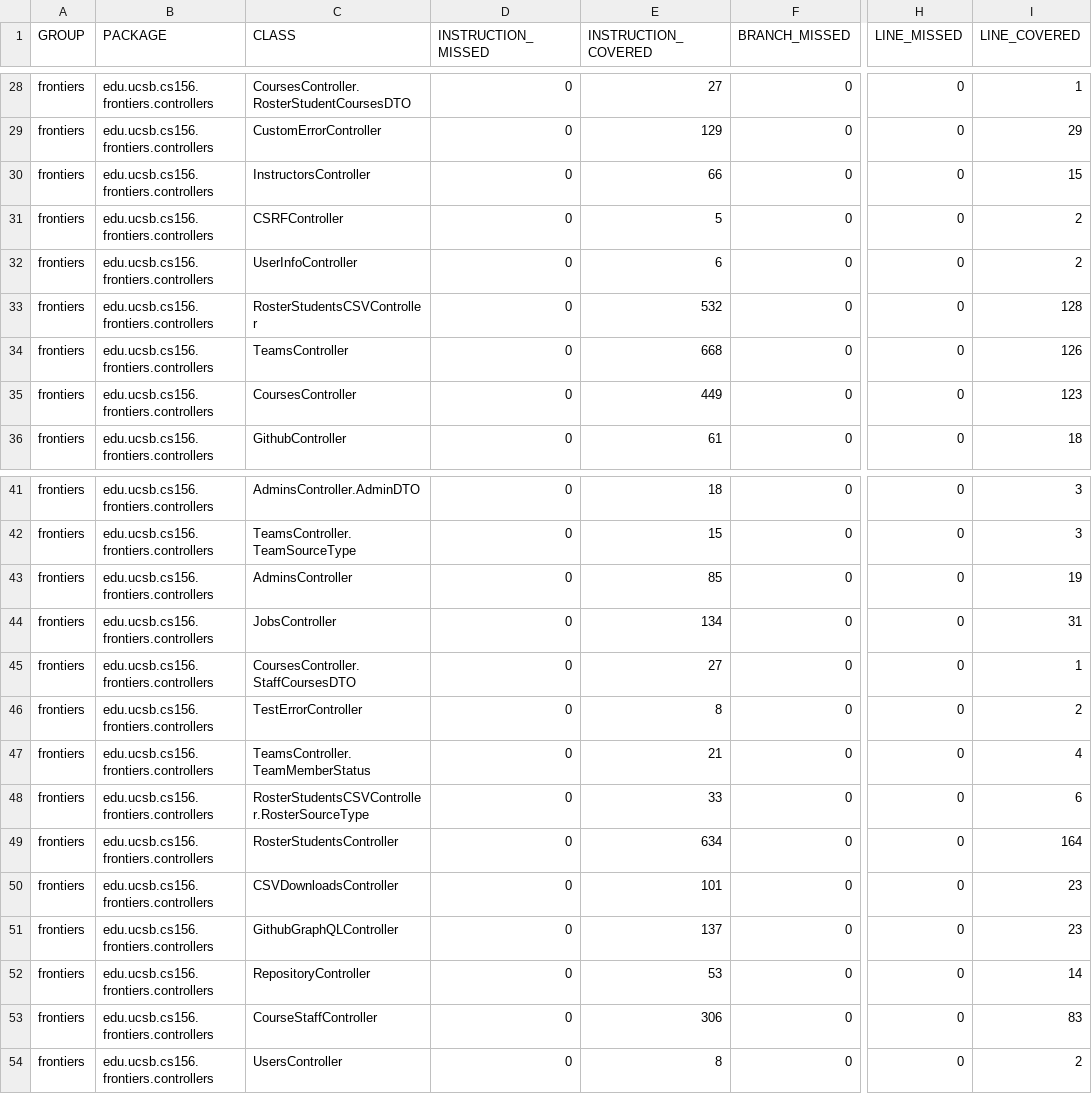
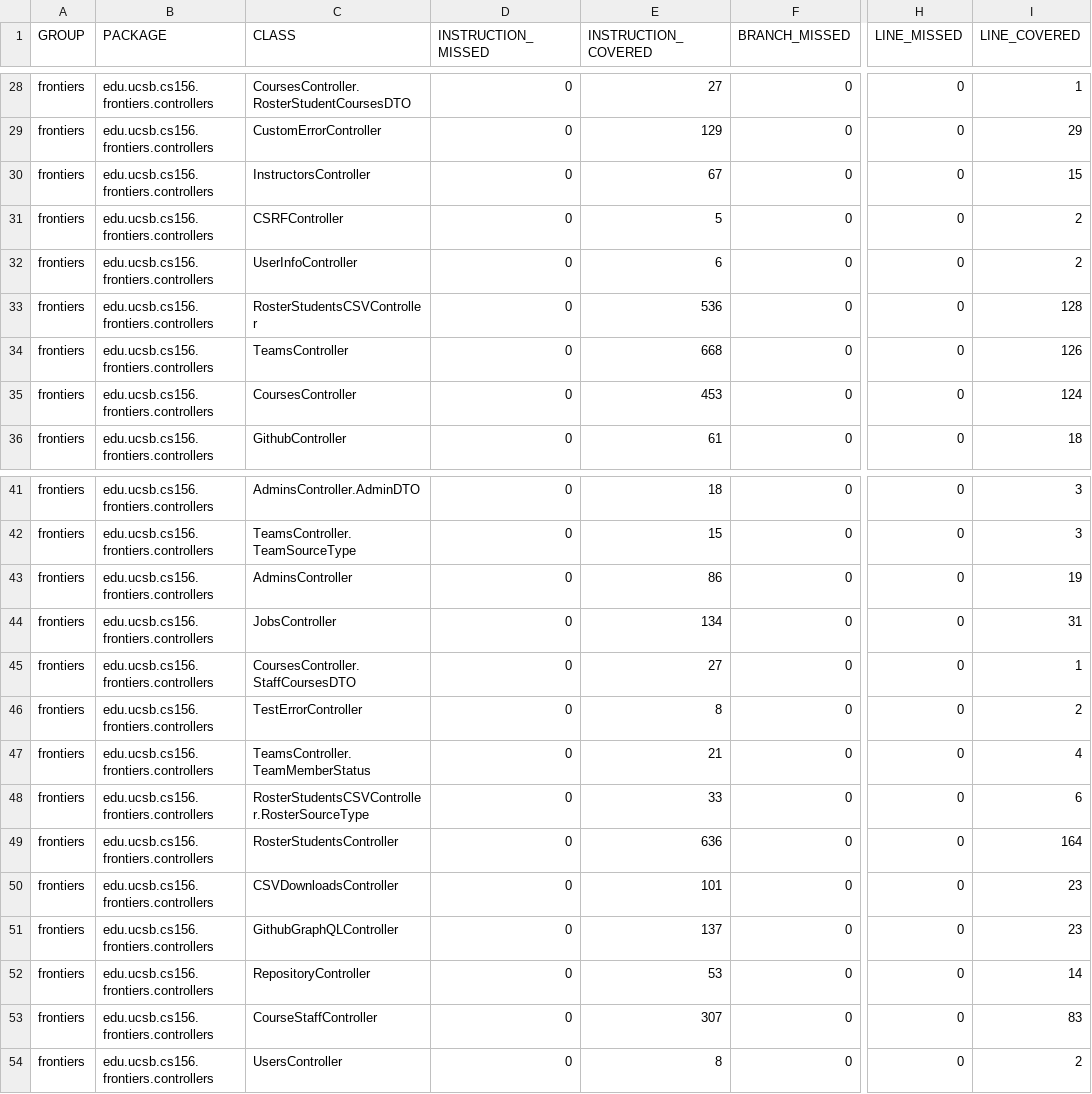
Before and after one commit to ucsb-cs156-f25/proj-frontiers-f25-10, a CSV file: jacoco/jacoco.csv, drawn as a sheet; only a part is shown, gaps mark what is left out; the diff names each change by its address in the sheet, - before the commit and + after, or states it on an @@ line.

```diff
--- a/jacoco/jacoco.csv
+++ b/jacoco/jacoco.csv
-E30 (INSTRUCTION_COVERED): 66
+E30 (INSTRUCTION_COVERED): 67
-E33 (INSTRUCTION_COVERED): 532
+E33 (INSTRUCTION_COVERED): 536
-E35 (INSTRUCTION_COVERED): 449
+E35 (INSTRUCTION_COVERED): 453
-I35 (LINE_COVERED): 123
+I35 (LINE_COVERED): 124
-E43 (INSTRUCTION_COVERED): 85
+E43 (INSTRUCTION_COVERED): 86
-E49 (INSTRUCTION_COVERED): 634
+E49 (INSTRUCTION_COVERED): 636
-E53 (INSTRUCTION_COVERED): 306
+E53 (INSTRUCTION_COVERED): 307
```
Also changed, not shown: 17 other files.
